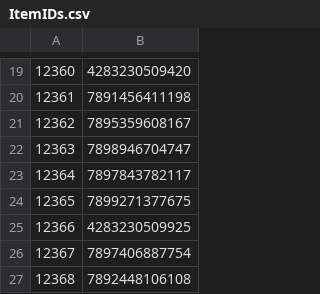
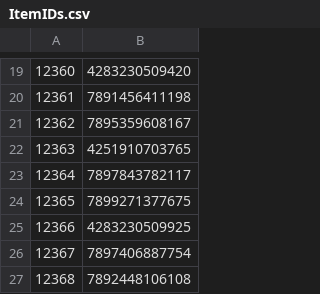
Before and after one commit to ikram-mever-codes/Gtech_Master, a CSV file: server/public/ItemIDs.csv, drawn as a sheet; only a part is shown, gaps mark what is left out.

Commit message:
Updates

```diff
--- a/server/public/ItemIDs.csv
+++ b/server/public/ItemIDs.csv
@@ -21,3 +21,3 @@
 12362,7895359608167
-12363,7898946704747
+12363,4251910703765
 12364,7897843782117
```
